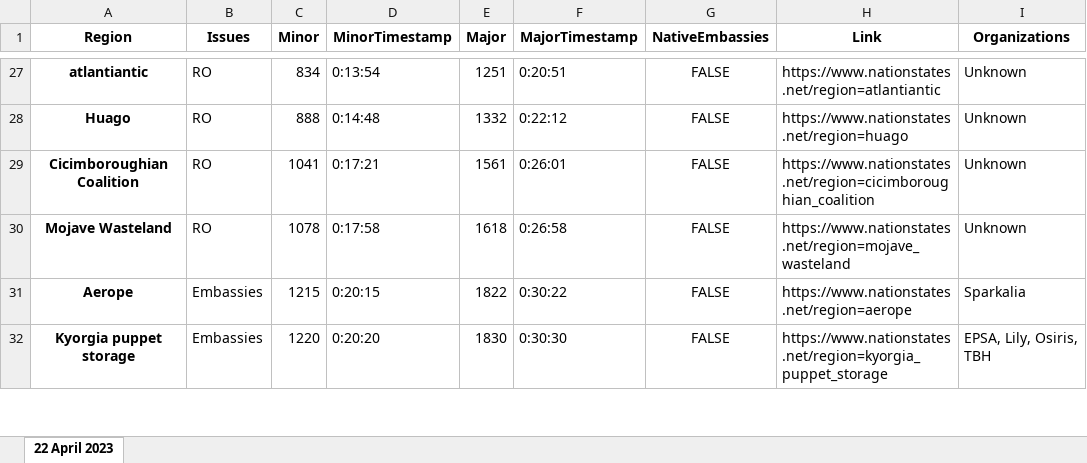
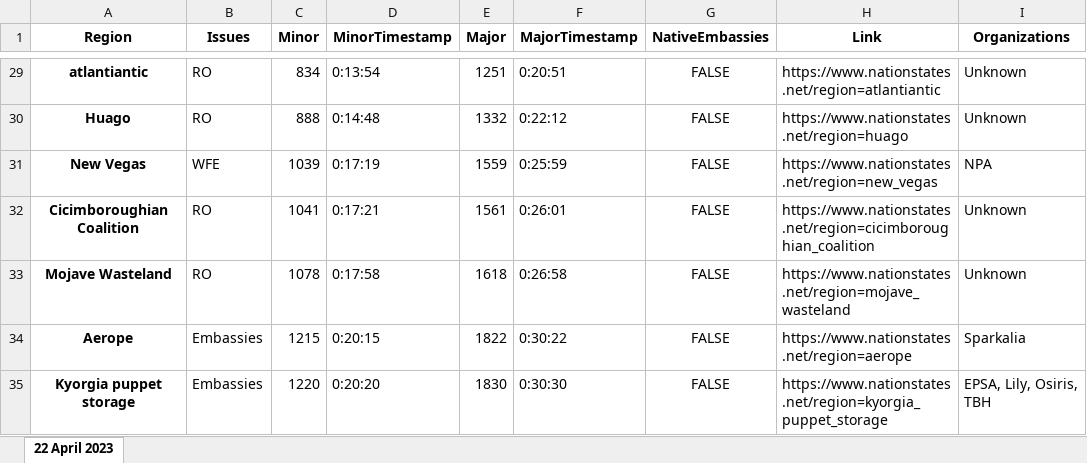
Before and after one commit to esfalsa/puree, an Excel workbook: data/detags.xlsx, sheet 22 April 2023, drawn as a sheet; only a part is shown, gaps mark what is left out; values as stored, in another font and other column widths than the file's, no borders; the diff covers the shown part only; the diff names each change by its address in the sheet, - before the commit and + after, or states it on an @@ line.

```diff
--- a/data/detags.xlsx (sheet 22 April 2023)
+++ b/data/detags.xlsx (sheet 22 April 2023)
+row 31: New Vegas | WFE | 1039 | 0:17:19 | 1559 | 0:25:59 | FALSE | https://www.nationstates.net/region=new_vegas | NPA
```
Also changed, not shown: 6 added rows elsewhere in this sheet, data/practice_detags.xlsx, 5 other files.
